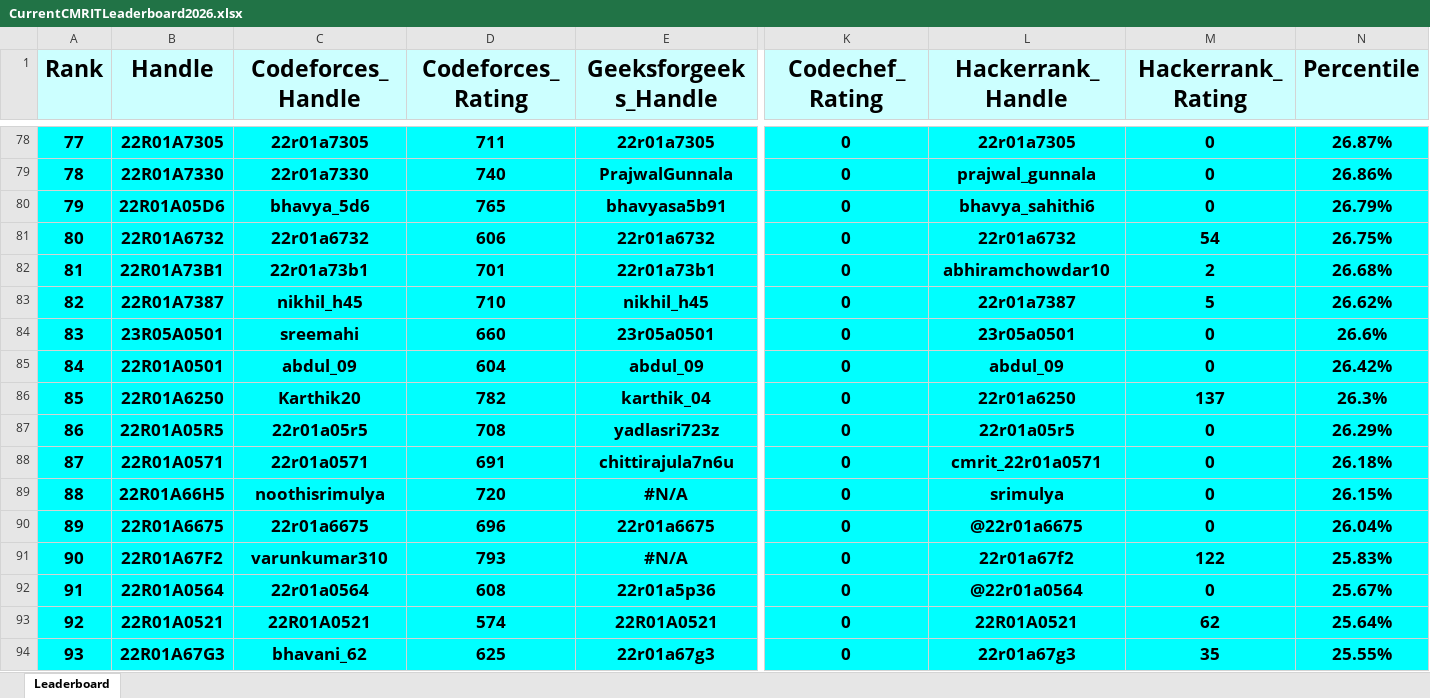
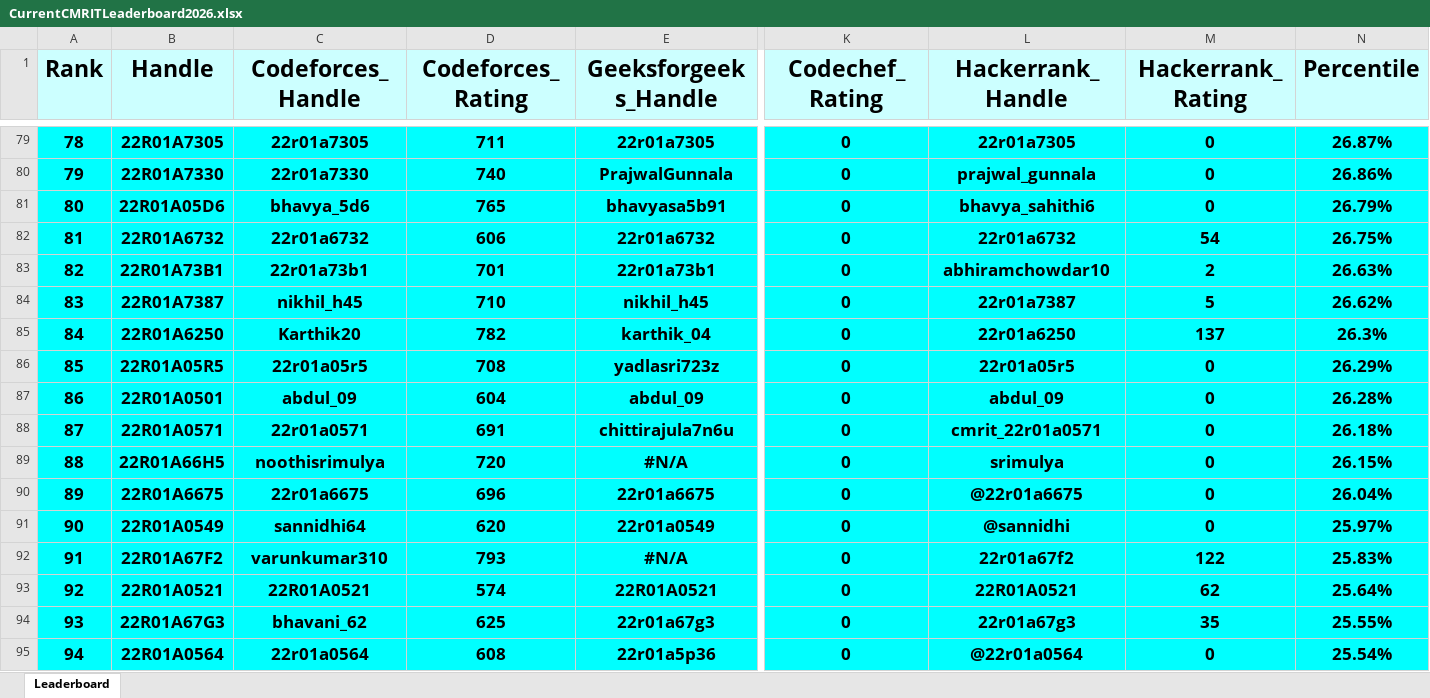
Before and after one commit to dog-broad/CMRIT2026Leaderboard, an Excel workbook: Leaderboards/CurrentCMRITLeaderboard2026.xlsx, sheet Leaderboard, drawn as a sheet; only a part is shown, gaps mark what is left out; values as stored, in another font and other column widths than the file's, no borders; removed rows and columns are numbered as before the commit, all else as after; rows hold the shown columns only; the diff covers the shown part only; the diff names each change by its address in the sheet, - before the commit and + after, or states it on an @@ line.

```diff
--- a/Leaderboards/CurrentCMRITLeaderboard2026.xlsx (sheet Leaderboard)
+++ b/Leaderboards/CurrentCMRITLeaderboard2026.xlsx (sheet Leaderboard)
@@ column A (Rank) renumbered between rows 20 and 339 @@
-N83 (Percentile): 26.68%
+N83 (Percentile): 26.63%
-row 84: 83 | 23R05A0501 | sreemahi | 660 | 23r05a0501 | 0 | 23r05a0501 | 0 | 26.6%
-row 85: 84 | 22R01A0501 | abdul_09 | 604 | abdul_09 | 0 | abdul_09 | 0 | 26.42%
+row 87: 86 | 22R01A0501 | abdul_09 | 604 | abdul_09 | 0 | abdul_09 | 0 | 26.28%
+row 91: 90 | 22R01A0549 | sannidhi64 | 620 | 22r01a0549 | 0 | @sannidhi | 0 | 25.97%
-row 92: 91 | 22R01A0564 | 22r01a0564 | 608 | 22r01a5p36 | 0 | @22r01a0564 | 0 | 25.67%
+row 95: 94 | 22R01A0564 | 22r01a0564 | 608 | 22r01a5p36 | 0 | @22r01a0564 | 0 | 25.54%
```
Also changed, not shown: 33 added rows, 33 removed rows and 43 edited cells elsewhere in this sheet.
